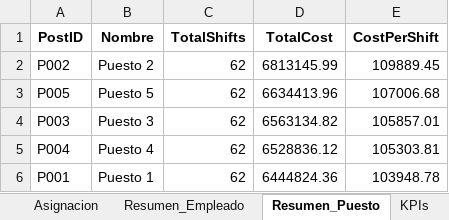
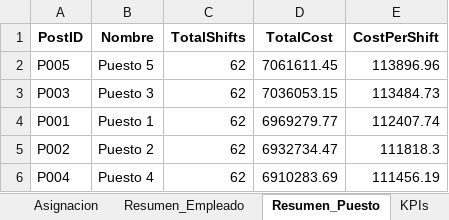
Before and after one commit to davidcamilo0710/shift_planner, an Excel workbook: output/results.xlsx, sheet Resumen_Puesto, drawn as a sheet; values as stored, in another font and other column widths than the file's, no borders; removed rows and columns are numbered as before the commit, all else as after; the diff names each change by its address in the sheet, - before the commit and + after, or states it on an @@ line.

```diff
--- a/output/results.xlsx (sheet Resumen_Puesto)
+++ b/output/results.xlsx (sheet Resumen_Puesto)
-row 2: P002 | Puesto 2 | 62 | 6813145.99 | 109889.45
-D2 (TotalCost): 6634413.96
+D2 (TotalCost): 7061611.45
-E2 (CostPerShift): 107006.68
+E2 (CostPerShift): 113896.96
-D3 (TotalCost): 6563134.82
+D3 (TotalCost): 7036053.15
-E3 (CostPerShift): 105857.01
+E3 (CostPerShift): 113484.73
-row 5: P004 | Puesto 4 | 62 | 6528836.12 | 105303.81
-D4 (TotalCost): 6444824.36
+D4 (TotalCost): 6969279.77
-E4 (CostPerShift): 103948.78
+E4 (CostPerShift): 112407.74
+row 5: P002 | Puesto 2 | 62 | 6932734.47 | 111818.3
+row 6: P004 | Puesto 4 | 62 | 6910283.69 | 111456.19
```
Also changed, not shown: sheet Asignacion, sheet Resumen_Empleado, sheet KPIs, sheet Metadata, config/optimizer_config.xlsx, 12 other files.
